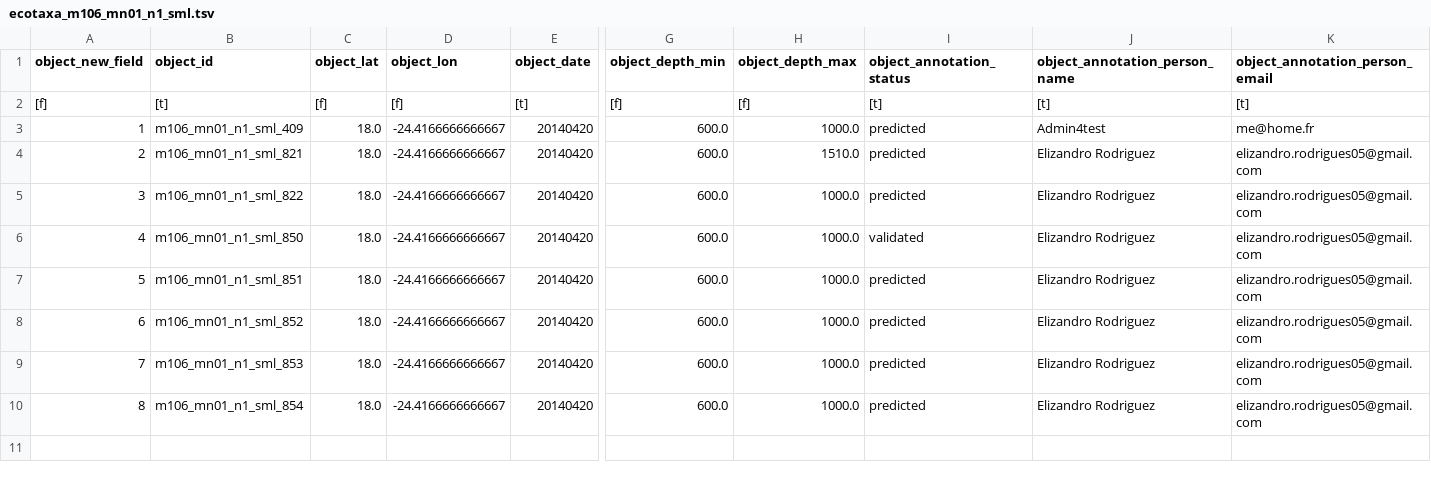
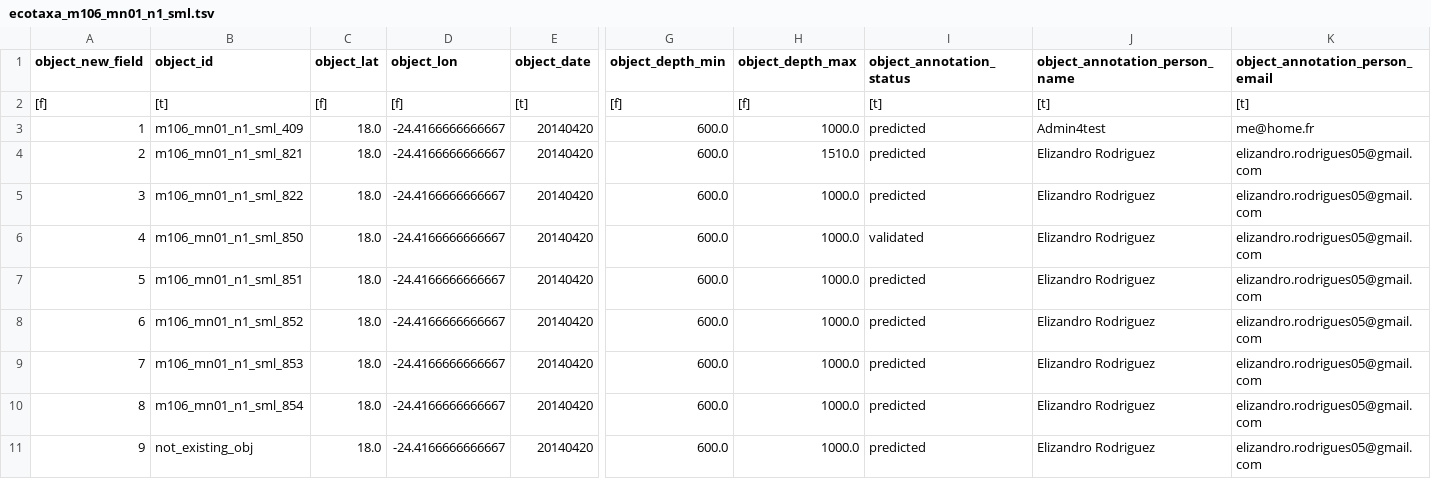
Before and after one commit to ecotaxa/ecotaxa_back, a TSV file: QA/py/data/import_update/m106_mn01_n1_sml/ecotaxa_m106_mn01_n1_sml.tsv, drawn as a sheet; only a part is shown, gaps mark what is left out; rows hold the shown columns only; the diff names each change by its address in the sheet, - before the commit and + after, or states it on an @@ line.

```diff
--- a/QA/py/data/import_update/m106_mn01_n1_sml/ecotaxa_m106_mn01_n1_sml.tsv
+++ b/QA/py/data/import_update/m106_mn01_n1_sml/ecotaxa_m106_mn01_n1_sml.tsv
+row 11: 9 | not_existing_obj | 18.0 | -24.4166666666667 | 20140420 | 600.0 | 1000.0 | predicted | Elizandro Rodriguez | elizandro.rodrigues05@gmail.com
```
Also changed, not shown: 8 other files.
